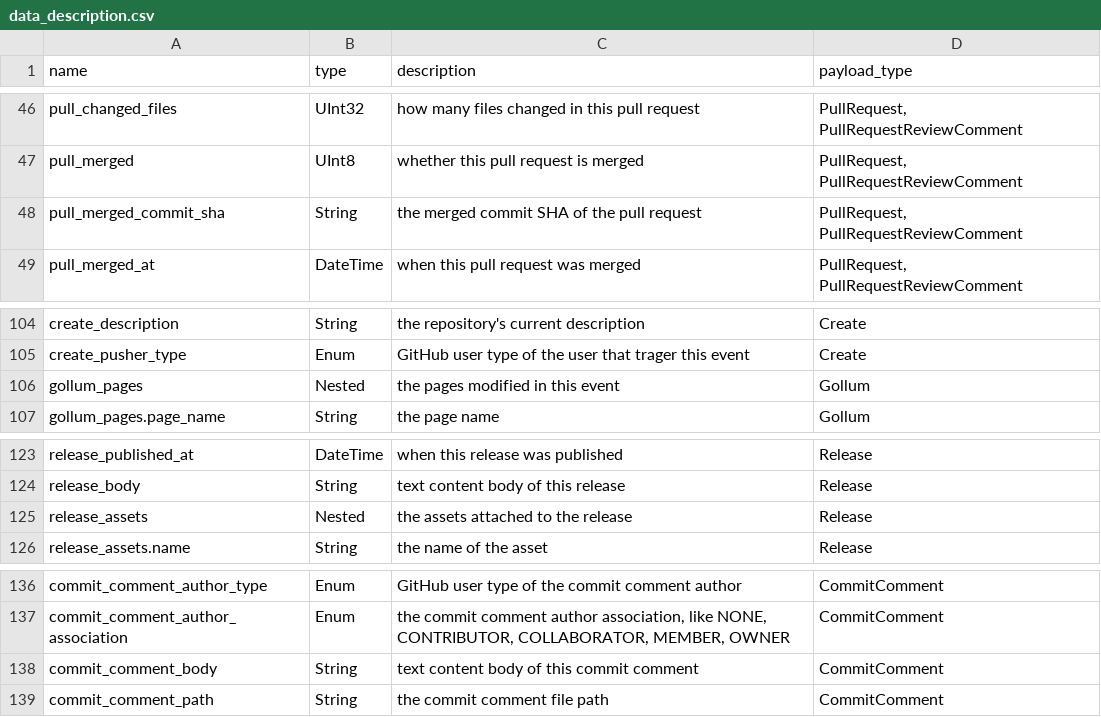
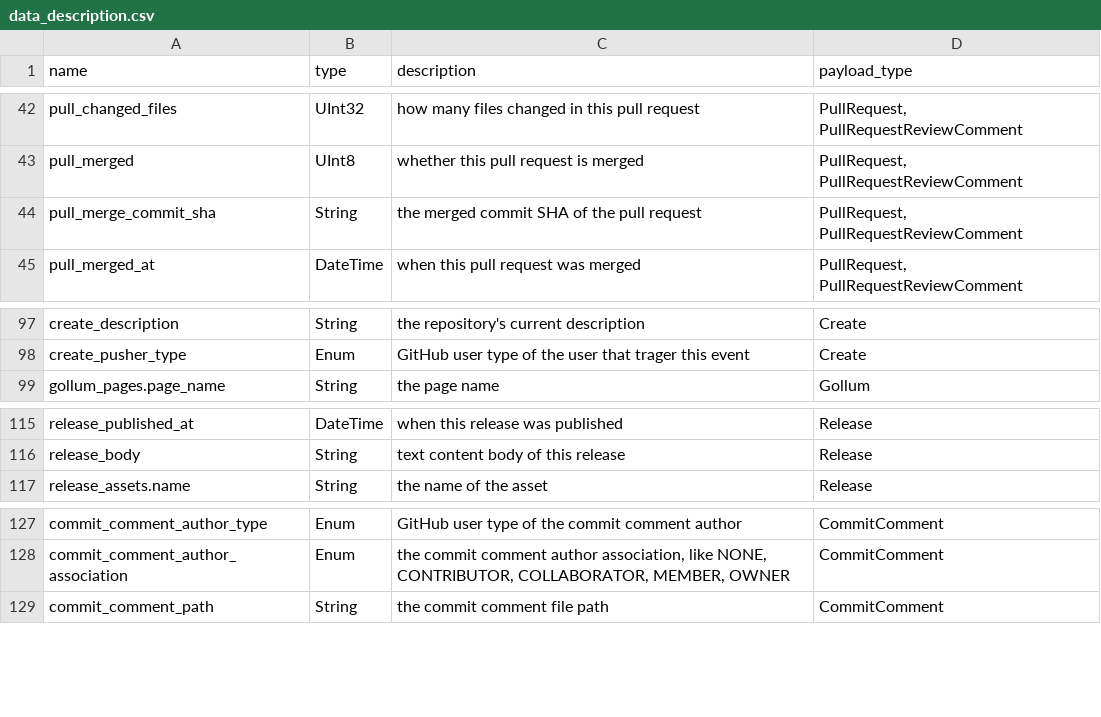
Before and after one commit to X-lab2017/open-digger, a CSV file: docs/assets/data_description.csv, drawn as a sheet; only a part is shown, gaps mark what is left out; the diff covers the shown part only.

```diff
--- a/docs/assets/data_description.csv
+++ b/docs/assets/data_description.csv
@@ -47,3 +43,3 @@ pull_changed_files,UInt32,how many files changed in this pull request,"PullReque
 pull_merged,UInt8,whether this pull request is merged,"PullRequest, PullRequestReviewComment"
-pull_merged_commit_sha,String,the merged commit SHA of the pull request,"PullRequest, PullRequestReviewComment"
+pull_merge_commit_sha,String,the merged commit SHA of the pull request,"PullRequest, PullRequestReviewComment"
 pull_merged_at,DateTime,when this pull request was merged,"PullRequest, PullRequestReviewComment"
@@ -105,3 +98,2 @@ create_description,String,the repository's current description,Create
 create_pusher_type,Enum,GitHub user type of the user that trager this event,Create
-gollum_pages,Nested,the pages modified in this event,Gollum
 gollum_pages.page_name,String,the page name,Gollum
@@ -124,3 +116,2 @@ release_published_at,DateTime,when this release was published,Release
 release_body,String,text content body of this release,Release
-release_assets,Nested,the assets attached to the release,Release
 release_assets.name,String,the name of the asset,Release
@@ -137,3 +128,2 @@ commit_comment_author_type,Enum,GitHub user type of the commit comment author,Co
 commit_comment_author_association,Enum,"the commit comment author association, like NONE, CONTRIBUTOR, COLLABORATOR, MEMBER, OWNER",CommitComment
-commit_comment_body,String,text content body of this commit comment,CommitComment
 commit_comment_path,String,the commit comment file path,CommitComment
```
Also changed, not shown: 1 added row and 8 removed rows elsewhere in this file.
